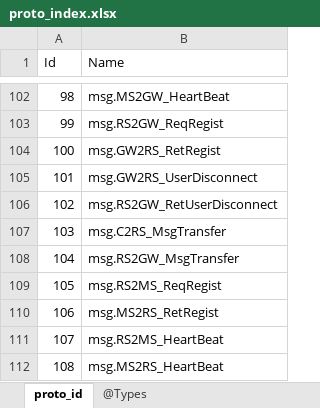
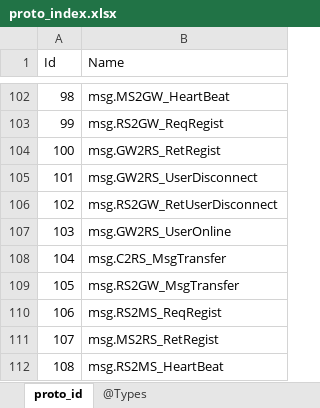
Before and after one commit to gaozhengshuang/texaspoker, an Excel workbook: docs/excel/proto_index.xlsx, sheet proto_id, drawn as a sheet; only a part is shown, gaps mark what is left out; the shorter side is filled out with more unchanged rows; values as stored, in another font and other column widths than the file's, no borders; addresses are those after the commit; the diff names each change by its address in the sheet, - before the commit and + after, or states it on an @@ line.

Commit message:
proto

```diff
--- a/docs/excel/proto_index.xlsx (sheet proto_id)
+++ b/docs/excel/proto_index.xlsx (sheet proto_id)
+row 107: 103 | msg.GW2RS_UserOnline
@@ column A (Id) renumbered from row 108 down @@
```
Also changed, not shown: 2 other files.
